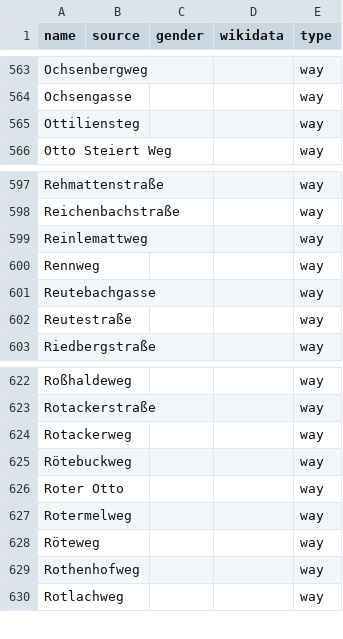
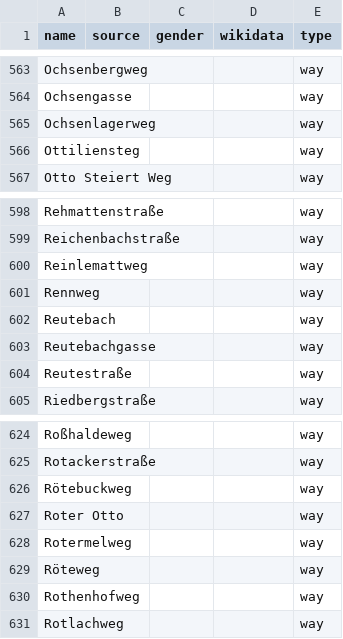
Before and after one commit to EqualStreetNames/equalstreetnames-freiburg-im-breisgau, a CSV file: data/other.csv, drawn as a sheet; only a part is shown, gaps mark what is left out; removed rows and columns are numbered as before the commit, all else as after; the diff names each change by its address in the sheet, - before the commit and + after, or states it on an @@ line.

```diff
--- a/data/other.csv
+++ b/data/other.csv
+row 565: Ochsenlagerweg |  |  |  | way
+row 602: Reutebach |  |  |  | way
-row 624: Rotackerweg |  |  |  | way
```
Also changed, not shown: data/gender.csv, 4 other files.
